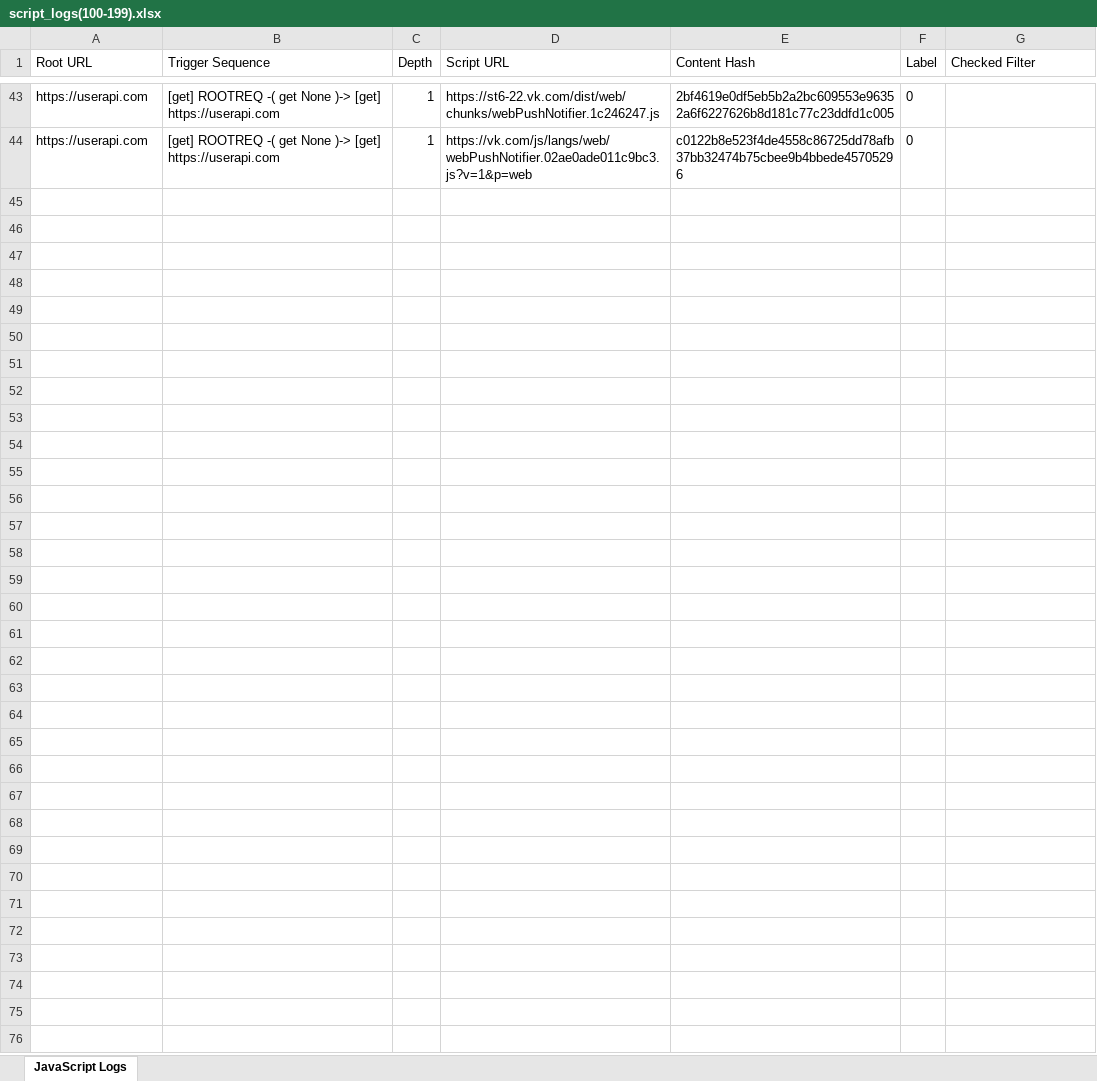
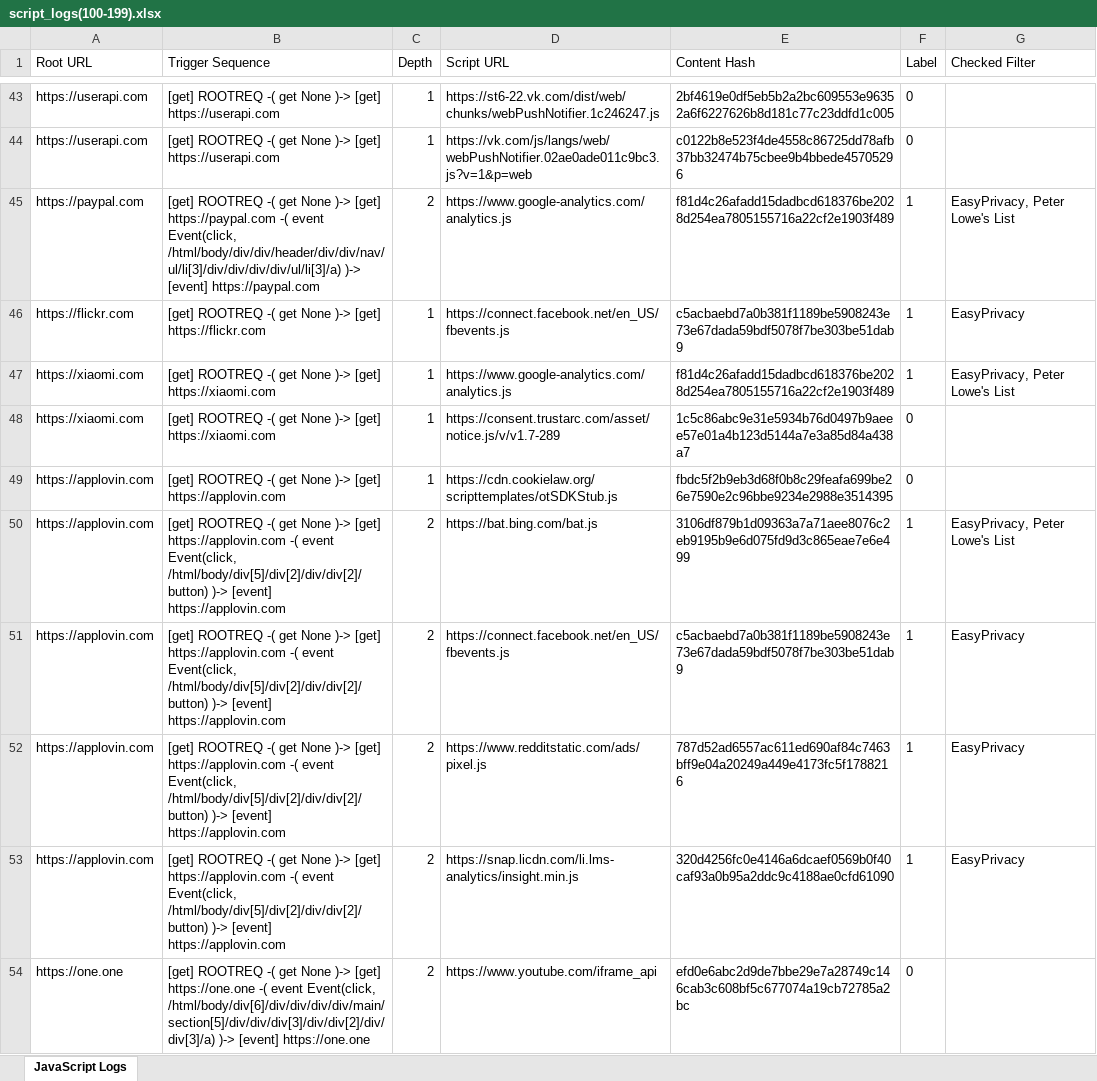
Before and after one commit to baejaeho18/BlackWidow, an Excel workbook: js_output/script_logs(100-199).xlsx, sheet JavaScript Logs, drawn as a sheet; only a part is shown, gaps mark what is left out; values as stored, in another font and other column widths than the file's, no borders; the diff covers the shown part only; the diff names each change by its address in the sheet, - before the commit and + after, or states it on an @@ line.

```diff
--- a/js_output/script_logs(100-199).xlsx (sheet JavaScript Logs)
+++ b/js_output/script_logs(100-199).xlsx (sheet JavaScript Logs)
+row 45: https://paypal.com | [get] ROOTREQ -( get None )-> [get] https://paypal.com -( event Event(click, /html/body/div/div/header/div/div/nav/ul/li[3]/div/div/div/div/ul/li[3]/a) )-> [event] https://paypal.com | 2 | https://www.google-analytics.com/analytics.js | f81d4c26afadd15dadbcd618376be2028d254ea7805155716a22cf2e1903f489 | 1 | EasyPrivacy, Peter Lowe's List
+row 46: https://flickr.com | [get] ROOTREQ -( get None )-> [get] https://flickr.com | 1 | https://connect.facebook.net/en_US/fbevents.js | c5acbaebd7a0b381f1189be5908243e73e67dada59bdf5078f7be303be51dab9 | 1 | EasyPrivacy
+row 47: https://xiaomi.com | [get] ROOTREQ -( get None )-> [get] https://xiaomi.com | 1 | https://www.google-analytics.com/analytics.js | f81d4c26afadd15dadbcd618376be2028d254ea7805155716a22cf2e1903f489 | 1 | EasyPrivacy, Peter Lowe's List
+row 48: https://xiaomi.com | [get] ROOTREQ -( get None )-> [get] https://xiaomi.com | 1 | https://consent.trustarc.com/asset/notice.js/v/v1.7-289 | 1c5c86abc9e31e5934b76d0497b9aeee57e01a4b123d5144a7e3a85d84a438a7 | 0
+row 49: https://applovin.com | [get] ROOTREQ -( get None )-> [get] https://applovin.com | 1 | https://cdn.cookielaw.org/scripttemplates/otSDKStub.js | fbdc5f2b9eb3d68f0b8c29feafa699be26e7590e2c96bbe9234e2988e3514395 | 0
+row 50: https://applovin.com | [get] ROOTREQ -( get None )-> [get] https://applovin.com -( event Event(click, /html/body/div[5]/div[2]/div/div[2]/button) )-> [event] https://applovin.com | 2 | https://bat.bing.com/bat.js | 3106df879b1d09363a7a71aee8076c2eb9195b9e6d075fd9d3c865eae7e6e499 | 1 | EasyPrivacy, Peter Lowe's List
+row 51: https://applovin.com | [get] ROOTREQ -( get None )-> [get] https://applovin.com -( event Event(click, /html/body/div[5]/div[2]/div/div[2]/button) )-> [event] https://applovin.com | 2 | https://connect.facebook.net/en_US/fbevents.js | c5acbaebd7a0b381f1189be5908243e73e67dada59bdf5078f7be303be51dab9 | 1 | EasyPrivacy
+row 52: https://applovin.com | [get] ROOTREQ -( get None )-> [get] https://applovin.com -( event Event(click, /html/body/div[5]/div[2]/div/div[2]/button) )-> [event] https://applovin.com | 2 | https://www.redditstatic.com/ads/pixel.js | 787d52ad6557ac611ed690af84c7463bff9e04a20249a449e4173fc5f1788216 | 1 | EasyPrivacy
+row 53: https://applovin.com | [get] ROOTREQ -( get None )-> [get] https://applovin.com -( event Event(click, /html/body/div[5]/div[2]/div/div[2]/button) )-> [event] https://applovin.com | 2 | https://snap.licdn.com/li.lms-analytics/insight.min.js | 320d4256fc0e4146a6dcaef0569b0f40caf93a0b95a2ddc9c4188ae0cfd61090 | 1 | EasyPrivacy
+row 54: https://one.one | [get] ROOTREQ -( get None )-> [get] https://one.one -( event Event(click, /html/body/div[6]/div/div/div/div/main/section[5]/div/div/div[3]/div/div[2]/div/div[3]/a) )-> [event] https://one.one | 2 | https://www.youtube.com/iframe_api | efd0e6abc2d9de7bbe29e7a28749c146cab3c608bf5c677074a19cb72785a2bc | 0
```
Also changed, not shown: 133 added rows elsewhere in this sheet, js_output/script_logs.xlsx.
